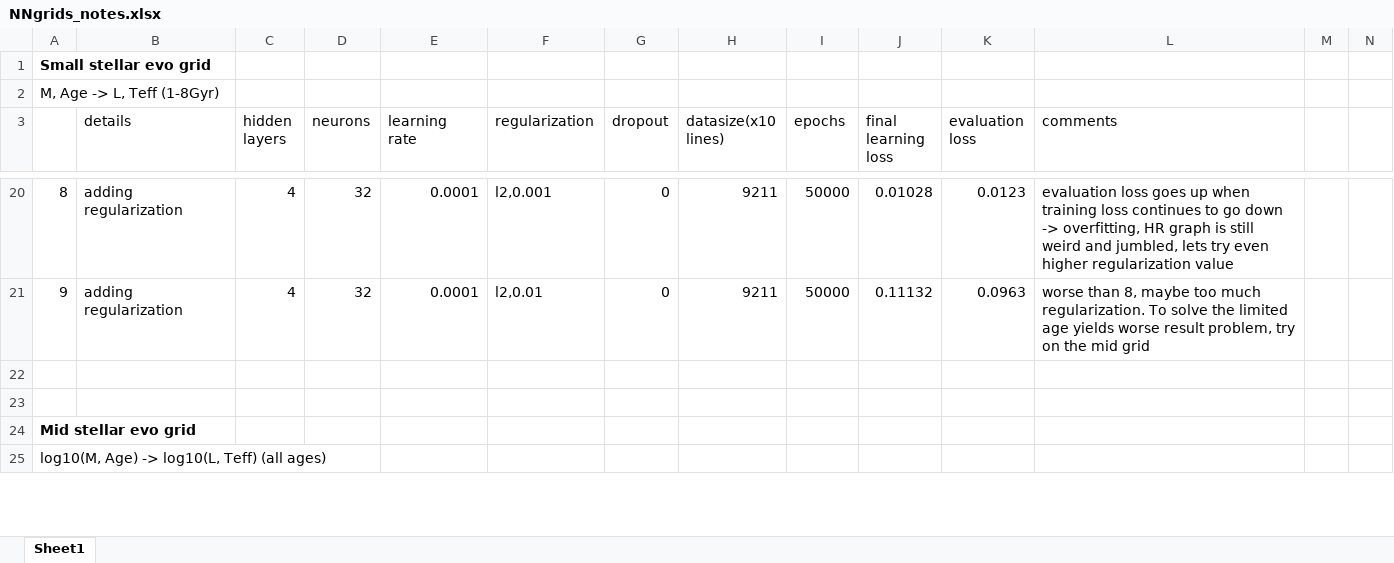
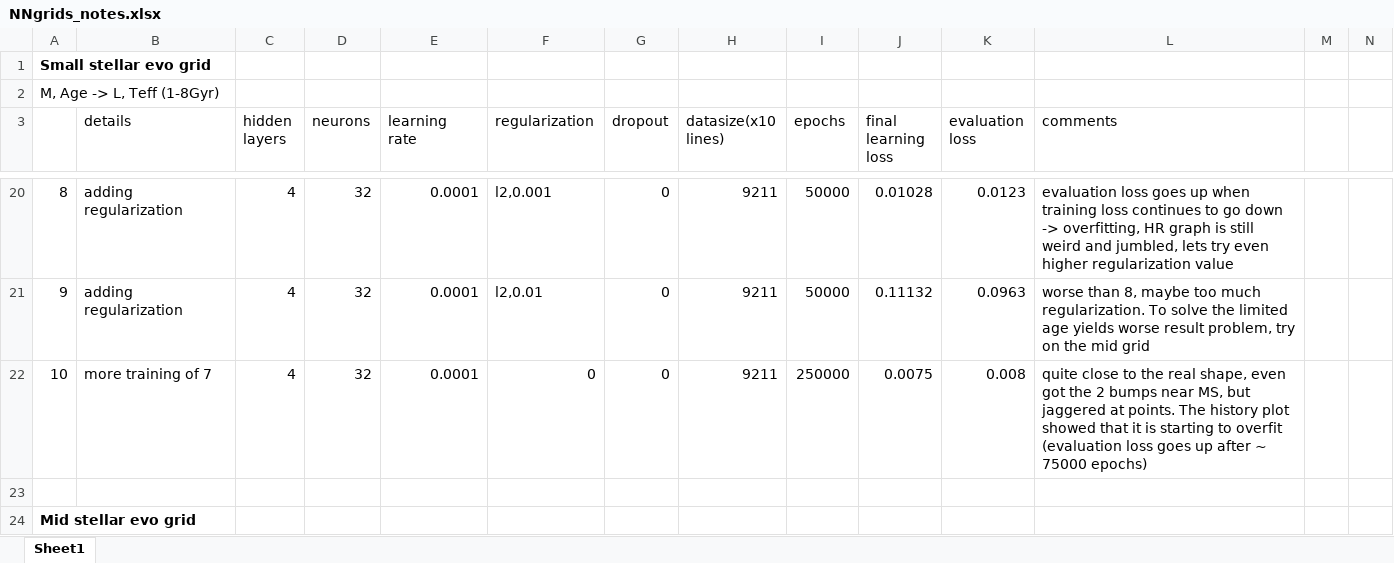
Before and after one commit to Harry-Westwood/Y4-Project-InterNeuralStellar, an Excel workbook: Hin's_files/NNgrids_notes.xlsx, sheet Sheet1, drawn as a sheet; only a part is shown, gaps mark what is left out; the shorter side is filled out with more unchanged rows; values as stored, in another font and other column widths than the file's, no borders; rows hold the shown columns only; the diff names each change by its address in the sheet, - before the commit and + after, or states it on an @@ line.

Commit message:
Grid NN: results after small_grid_model.h5 is trained by Guy

```diff
--- a/Hin's_files/NNgrids_notes.xlsx (sheet Sheet1)
+++ b/Hin's_files/NNgrids_notes.xlsx (sheet Sheet1)
-row 22: (empty)
+row 22: 10 | more training of 7 | 4 | 32 | 0.0001 | 0 | 0 | 9211 | 250000 | 0.0075 | 0.008 | quite close to the real shape, even got the 2 bumps near MS, but jaggered at points. The history plot showed that it is starting to overfit (evaluation loss goes up after ~ 75000 epochs)
```
